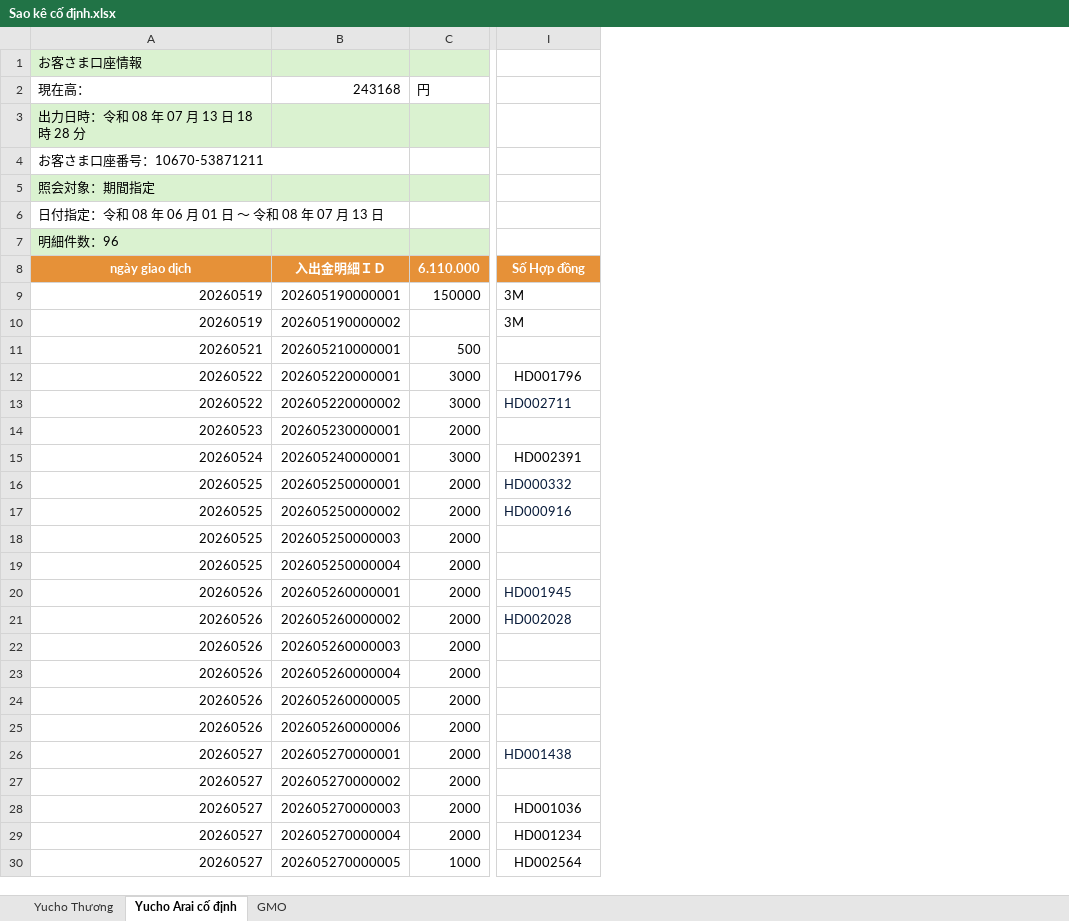
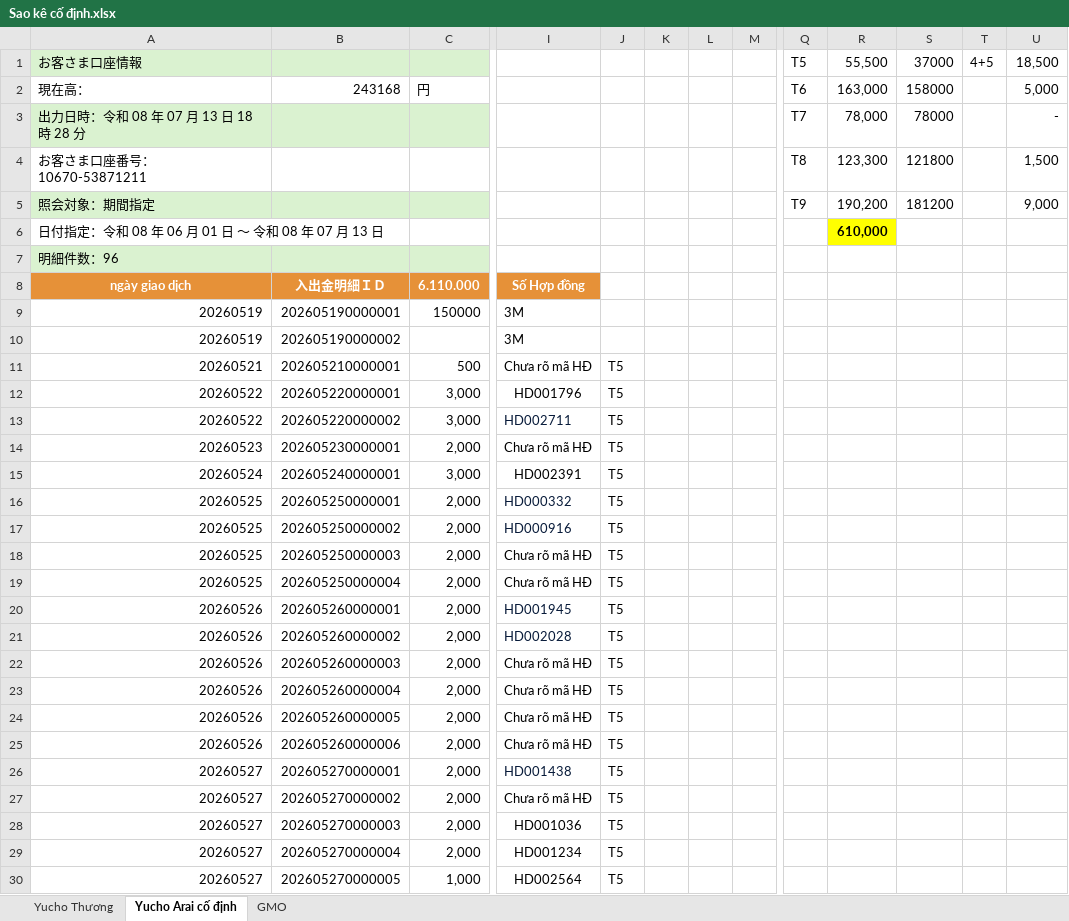
Before and after one commit to traidot/3m-operations, an Excel workbook: data/bill/Sao kê cố định.xlsx, sheet Yucho Arai cố định, drawn as a sheet; only a part is shown, gaps mark what is left out; values as stored, in another font and other column widths than the file's, no borders; removed rows and columns are numbered as before the commit, all else as after; the diff covers the shown part only; the diff names each change by its address in the sheet, - before the commit and + after, or states it on an @@ line.

```diff
--- a/data/bill/Sao kê cố định.xlsx (sheet Yucho Arai cố định)
+++ b/data/bill/Sao kê cố định.xlsx (sheet Yucho Arai cố định)
-column C, rows 2-30: 円 |  |  |  |  |  | 6.110.000 | 150000 |  | 500 | 3000 | 3000 | 2000 | 3000 | 2000 | 2000 | 2000 | 2000 | 2000 | 2000 | 2000 | 2000 | 2000 | 2000 | 2000 | 2000 | 2000 | 2000 | 1000
+column C, rows 2-30: 円 |  |  |  |  |  | 6.110.000 | 150000 |  | 500 | 3,000 | 3,000 | 2,000 | 3,000 | 2,000 | 2,000 | 2,000 | 2,000 | 2,000 | 2,000 | 2,000 | 2,000 | 2,000 | 2,000 | 2,000 | 2,000 | 2,000 | 2,000 | 1,000
+column J, rows 11-30: all T5
+column K, empty
+column L, empty
+column M, empty
+column Q, rows 1-5: T5 | T6 | T7 | T8 | T9
+column R, rows 1-6: 55,500 | 163,000 | 78,000 | 123,300 | 190,200 | 610,000
+column S, rows 1-5: 37000 | 158000 | 78000 | 121800 | 181200
+column T, row 1: 4+5
+column U, rows 1-5: 18,500 | 5,000 | - | 1,500 | 9,000
-I11: (empty)
+I11: Chưa rõ mã HĐ
-I14: (empty)
+I14: Chưa rõ mã HĐ
-I18:I19: (empty)
+I18:I19: Chưa rõ mã HĐ
-I22:I25: (empty)
+I22:I25: Chưa rõ mã HĐ
-I27: (empty)
+I27: Chưa rõ mã HĐ
```
Also changed, not shown: 3 added columns and 16 edited cells elsewhere in this sheet, sheet Yucho Thương, sheet GMO, data/doi-soat-sao-ke-tung-giao-dich-tu-2026-01-01-den-2026-09-30-v5.xlsx, 19 other files.
